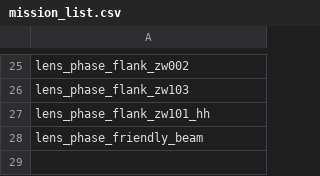
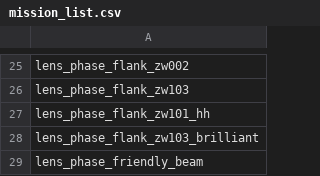
Before and after one commit to KasumiNova/AsteriaDirectorate, a CSV file: modules/internal/astd-automation/contents/data/missions/mission_list.csv, drawn as a sheet; only a part is shown, gaps mark what is left out.

Commit message:
自动化场景迭代8：新增茑萝vs辉煌相位对抗生存场景（SURVIVAL 模式）
- AbstractPhaseFlankScenario 新增 SURVIVAL 模式与两类生存探针：
  上浮沿贴盾检测（敌盾开启时有效半径取护盾半径，间距 < 双方半径和
  x0.9 计贴盾）、高威胁投射物命中追踪（单发 >=1000 伤害弹体逐帧登记，
  消失帧距本舰 <= 碰撞半径+100su 判命中，区分相位/非相位命中）
- SURVIVAL 判据零容差：贴盾或非相位硬吃高威胁投射物即 Failed；
  60s 窗口内下潜 >=2 次且零违规判 Completed
- PhaseFlankBrilliantScenario：astd_zw_103（引力相位）对 brilliant
  挂 typhoon 鱼雷变体（reaper_torp 4000 HE 单发），强制上浮贴脸即
  吃鱼雷的对抗压力场

```diff
--- a/modules/internal/astd-automation/contents/data/missions/mission_list.csv
+++ b/modules/internal/astd-automation/contents/data/missions/mission_list.csv
@@ -27,2 +27,3 @@ lens_phase_flank_zw103
 lens_phase_flank_zw101_hh
+lens_phase_flank_zw103_brilliant
 lens_phase_friendly_beam
```
Also changed, not shown: 10 other files.
